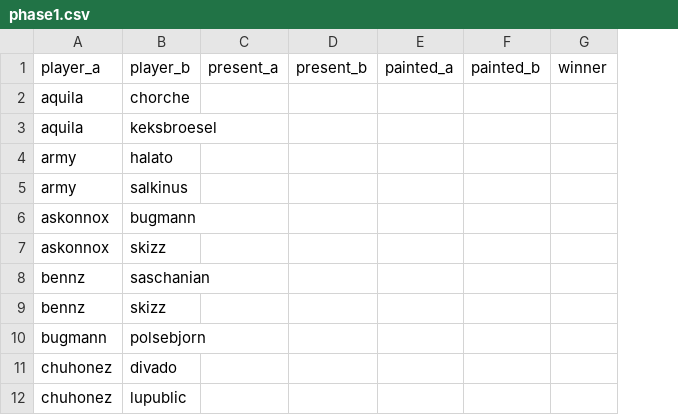
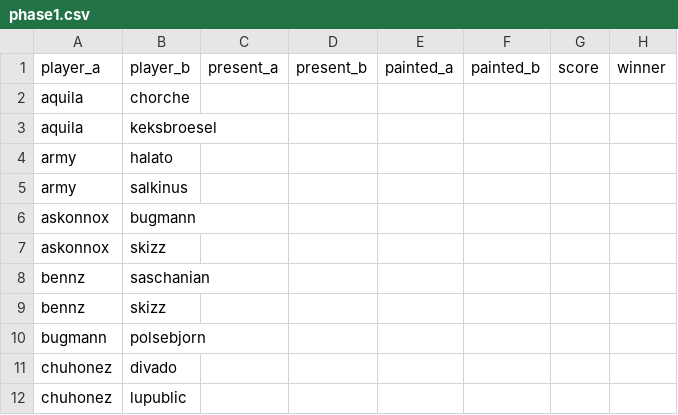
Before and after one commit to supernovatabletop/supernova, a CSV file: _data/pairings/phase1.csv, drawn as a sheet; only a part is shown; the diff names each change by its address in the sheet, - before the commit and + after, or states it on an @@ line.

Commit message:
UPDATE pairing pages for new league team format

```diff
--- a/_data/pairings/phase1.csv
+++ b/_data/pairings/phase1.csv
+column G, row 1: score
```
Also changed, not shown: 2 other files.
